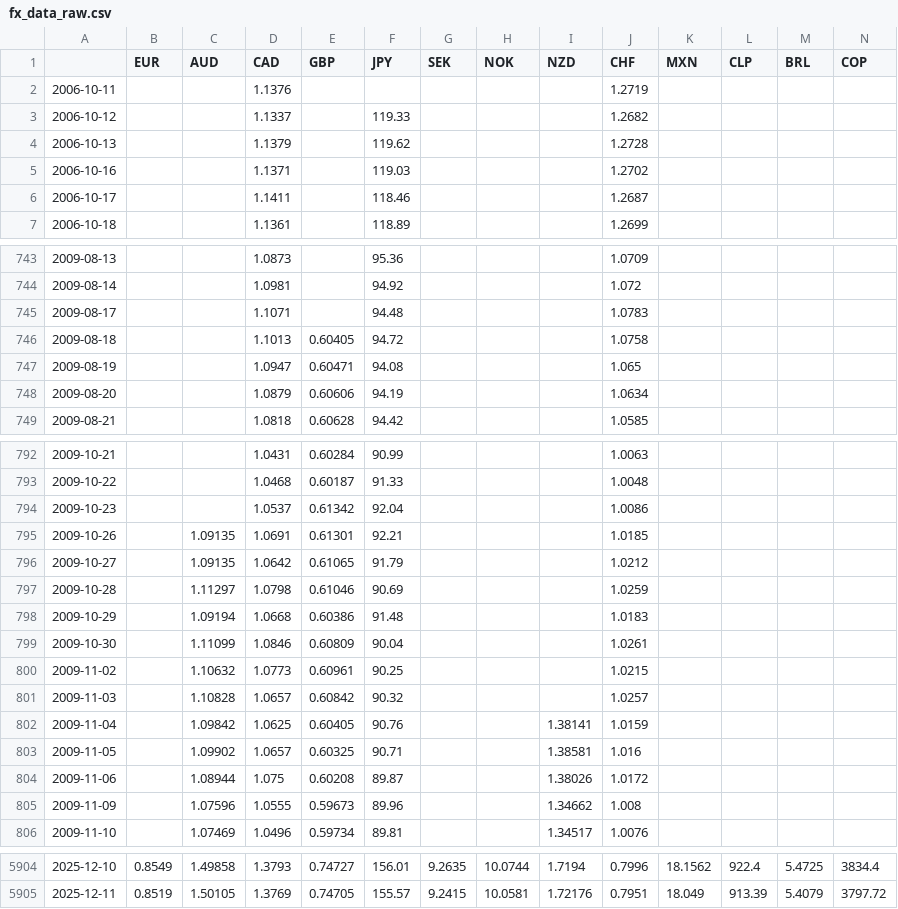
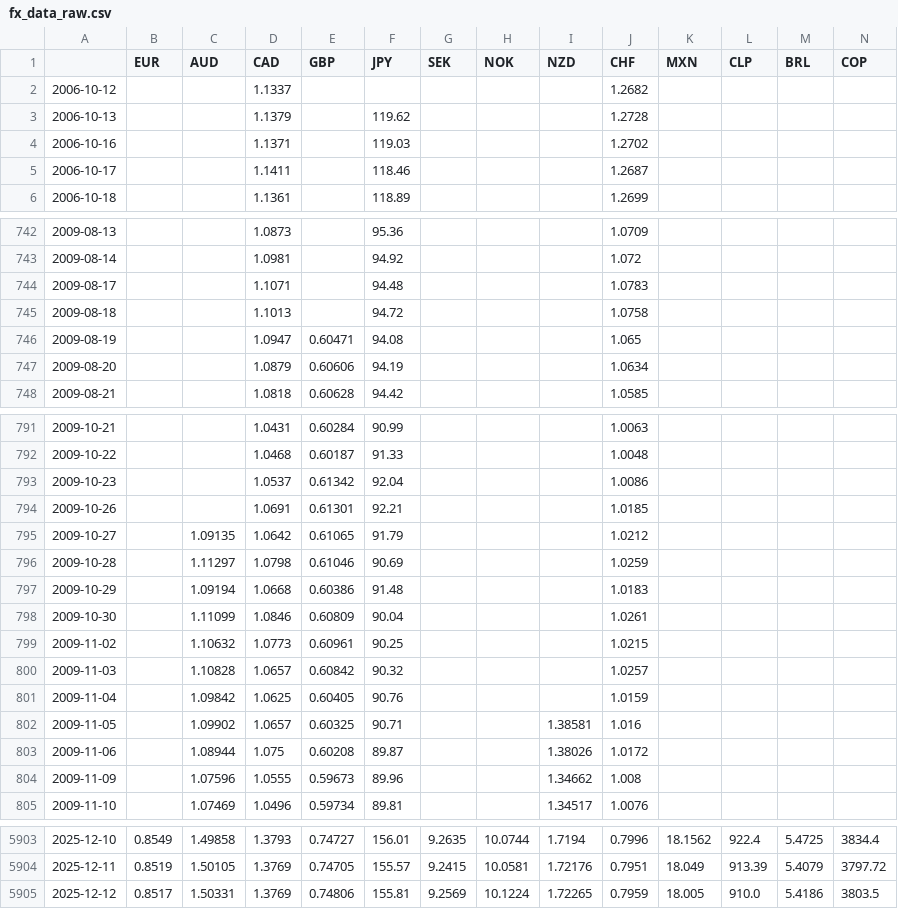
Before and after one commit to DataVizHonduran/EMFX_risk_diffusion, a CSV file: fx_data_raw.csv, drawn as a sheet; only a part is shown, gaps mark what is left out; removed rows and columns are numbered as before the commit, all else as after; rows hold the shown columns only; the diff names each change by its address in the sheet, - before the commit and + after, or states it on an @@ line.

```diff
--- a/fx_data_raw.csv
+++ b/fx_data_raw.csv
-row 2: 2006-10-11 |  |  | 1.1376 |  |  |  |  |  | 1.2719
-F2 (JPY): 119.33
+F2 (JPY): (empty)
-E745 (GBP): 0.60405
+E745 (GBP): (empty)
-C794 (AUD): 1.09135
+C794 (AUD): (empty)
-I801 (NZD): 1.38141
+I801 (NZD): (empty)
+row 5905: 2025-12-12 | 0.8517 | 1.50331 | 1.3769 | 0.74806 | 155.81 | 9.2569 | 10.1224 | 1.72265 | 0.7959 | 18.005 | 910.0 | 5.4186 | 3803.5
```
Also changed, not shown: 2 other files.
